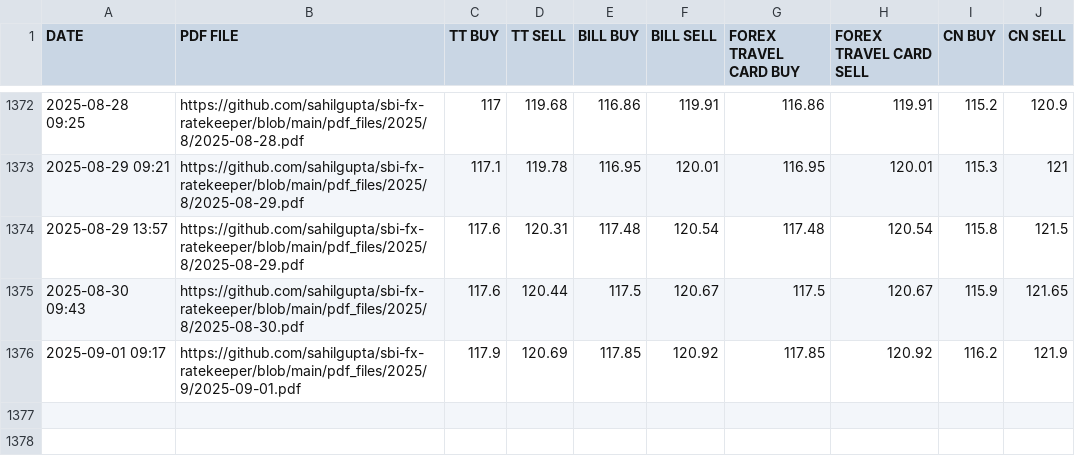
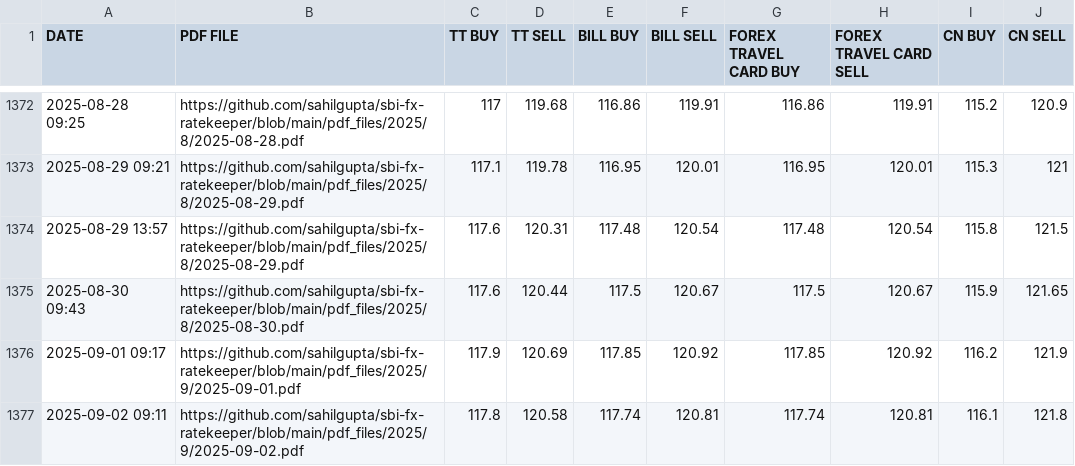
Before and after one commit to rahulmohamw/sbi_Exchange_rate_R3, a CSV file: csv_files/SBI_REFERENCE_RATES_GBP.csv, drawn as a sheet; only a part is shown, gaps mark what is left out.

```diff
--- a/csv_files/SBI_REFERENCE_RATES_GBP.csv
+++ b/csv_files/SBI_REFERENCE_RATES_GBP.csv
@@ -1376 +1376,2 @@ DATE,PDF FILE,TT BUY,TT SELL,BILL BUY,BILL SELL,FOREX TRAVEL CARD BUY,FOREX TRAV
 2025-09-01 09:17,https://github.com/sahilgupta/sbi-fx-ratekeeper/blob/main/pdf_files/2025/9/2025-09-01.pdf,117.9,120.69,117.85,120.92,117.85,120.92,116.2,121.9
+2025-09-02 09:11,https://github.com/sahilgupta/sbi-fx-ratekeeper/blob/main/pdf_files/2025/9/2025-09-02.pdf,117.8,120.58,117.74,120.81,117.74,120.81,116.1,121.8
```
Also changed, not shown: csv_files/SBI_REFERENCE_RATES_AED.csv, csv_files/SBI_REFERENCE_RATES_AUD.csv, 29 other files.
